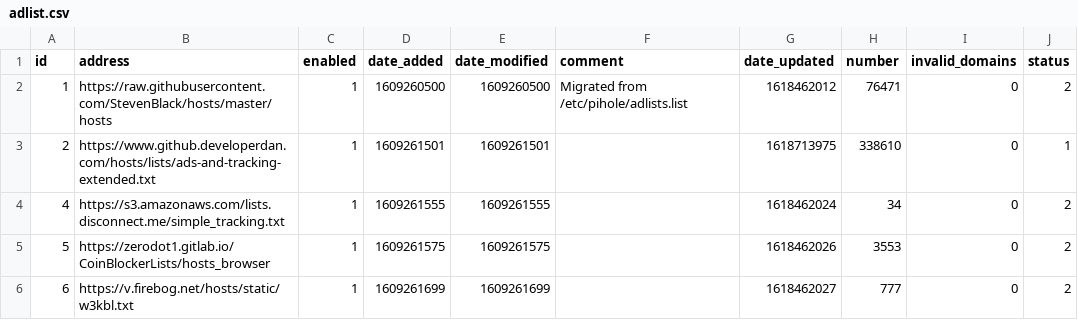
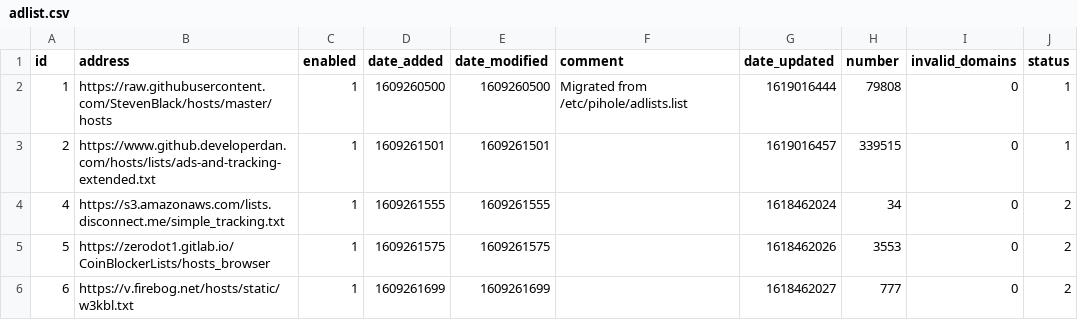
Before and after one commit to sigsgaard/Pihole-sync, a CSV file: adlist.csv, drawn as a sheet.

Commit message:
Updated april 21, 2021  4:48

```diff
--- a/adlist.csv
+++ b/adlist.csv
@@ -1,4 +1,4 @@
 id,address,enabled,date_added,date_modified,comment,date_updated,number,invalid_domains,status
-1,https://raw.githubusercontent.com/StevenBlack/hosts/master/hosts,1,1609260500,1609260500,"Migrated from /etc/pihole/adlists.list",1618462012,76471,0,2
-2,https://www.github.developerdan.com/hosts/lists/ads-and-tracking-extended.txt,1,1609261501,1609261501,"",1618713975,338610,0,1
+1,https://raw.githubusercontent.com/StevenBlack/hosts/master/hosts,1,1609260500,1609260500,"Migrated from /etc/pihole/adlists.list",1619016444,79808,0,1
+2,https://www.github.developerdan.com/hosts/lists/ads-and-tracking-extended.txt,1,1609261501,1609261501,"",1619016457,339515,0,1
 4,https://s3.amazonaws.com/lists.disconnect.me/simple_tracking.txt,1,1609261555,1609261555,"",1618462024,34,0,2
```
